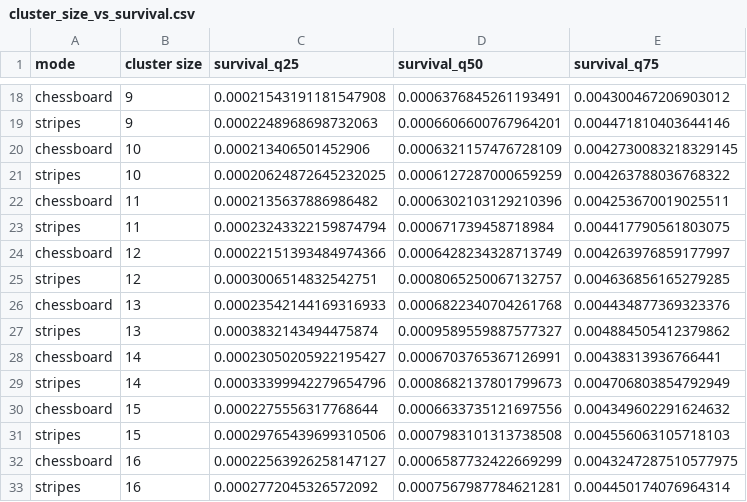
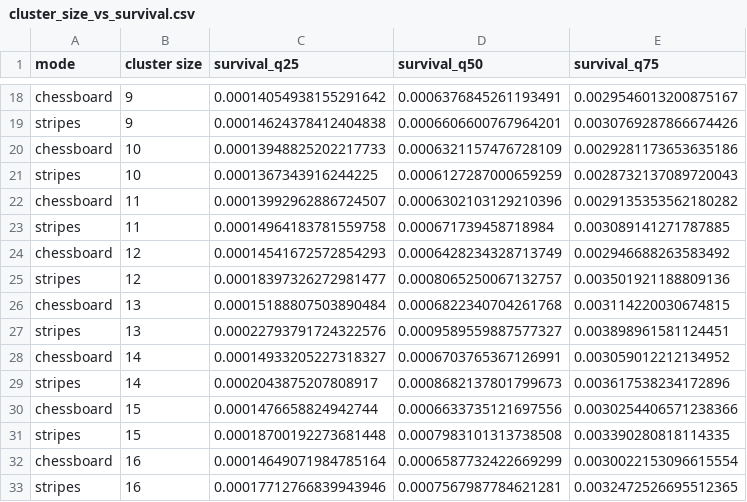
Before and after one commit to simonvanvliet/SpatialToleranceModel, a CSV file: 5_2D_model/data/cluster_size_vs_survival.csv, drawn as a sheet; only a part is shown, gaps mark what is left out; the diff covers the shown part only; the diff names each change by its address in the sheet, - before the commit and + after, or states it on an @@ line.

```diff
--- a/5_2D_model/data/cluster_size_vs_survival.csv
+++ b/5_2D_model/data/cluster_size_vs_survival.csv
-C18 (survival_q25): 0.00021543191181547908
+C18 (survival_q25): 0.00014054938155291642
-E18 (survival_q75): 0.004300467206903012
+E18 (survival_q75): 0.0029546013200875167
-C19 (survival_q25): 0.0002248968698732063
+C19 (survival_q25): 0.00014624378412404838
-E19 (survival_q75): 0.004471810403644146
+E19 (survival_q75): 0.0030769287866674426
-C20 (survival_q25): 0.000213406501452906
+C20 (survival_q25): 0.00013948825202217733
-E20 (survival_q75): 0.0042730083218329145
+E20 (survival_q75): 0.0029281173653635186
-C21 (survival_q25): 0.00020624872645232025
+C21 (survival_q25): 0.0001367343916244225
-E21 (survival_q75): 0.004263788036768322
+E21 (survival_q75): 0.0028732137089720043
-C22 (survival_q25): 0.0002135637886986482
+C22 (survival_q25): 0.00013992962886724507
-E22 (survival_q75): 0.004253670019025511
+E22 (survival_q75): 0.0029135353562180282
-C23 (survival_q25): 0.00023243322159874794
+C23 (survival_q25): 0.00014964183781559758
-E23 (survival_q75): 0.004417790561803075
+E23 (survival_q75): 0.003089141271787885
-C24 (survival_q25): 0.00022151393484974366
+C24 (survival_q25): 0.00014541672572854293
-E24 (survival_q75): 0.004263976859177997
+E24 (survival_q75): 0.002946688263583492
-C25 (survival_q25): 0.0003006514832542751
+C25 (survival_q25): 0.00018397326272981477
-E25 (survival_q75): 0.004636856165279285
+E25 (survival_q75): 0.003501921188809136
-C26 (survival_q25): 0.00023542144169316933
+C26 (survival_q25): 0.00015188807503890484
-E26 (survival_q75): 0.004434877369323376
+E26 (survival_q75): 0.003114220030674815
-C27 (survival_q25): 0.0003832143494475874
+C27 (survival_q25): 0.00022793791724322576
-E27 (survival_q75): 0.004884505412379862
+E27 (survival_q75): 0.003898961581124451
-C28 (survival_q25): 0.00023050205922195427
+C28 (survival_q25): 0.00014933205227318327
-E28 (survival_q75): 0.00438313936766441
+E28 (survival_q75): 0.003059012212134952
-C29 (survival_q25): 0.00033399942279654796
+C29 (survival_q25): 0.0002043875207808917
-E29 (survival_q75): 0.004706803854792949
+E29 (survival_q75): 0.003617538234172896
-C30 (survival_q25): 0.0002275556317768644
+C30 (survival_q25): 0.0001476658824942744
-E30 (survival_q75): 0.004349602291624632
+E30 (survival_q75): 0.0030254406571238366
-C31 (survival_q25): 0.00029765439699310506
+C31 (survival_q25): 0.00018700192273681448
-E31 (survival_q75): 0.004556063105718103
+E31 (survival_q75): 0.003390280818114335
-C32 (survival_q25): 0.00022563926258147127
+C32 (survival_q25): 0.00014649071984785164
-E32 (survival_q75): 0.0043247287510577975
+E32 (survival_q75): 0.0030022153096615554
-C33 (survival_q25): 0.0002772045326572092
+C33 (survival_q25): 0.00017712766839943946
-E33 (survival_q75): 0.004450174076964314
+E33 (survival_q75): 0.0032472526695512365
```
Also changed, not shown: 64 edited cells elsewhere in this file, 3 other files.
